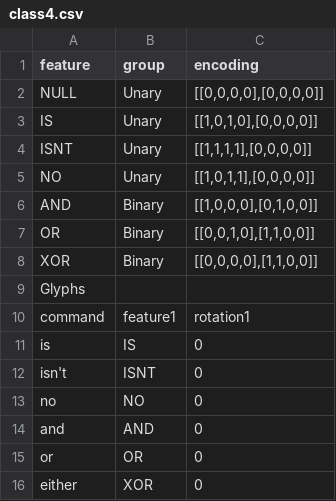
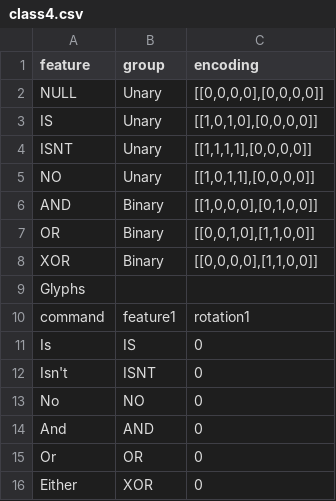
Before and after one commit to JaceSebastian/glyphs, a CSV file: GlyphTables/class4.csv (was attribute_ordering/class4.csv), drawn as a sheet.

```diff
--- a/attribute_ordering/class4.csv
+++ b/GlyphTables/class4.csv
@@ -10,7 +10,7 @@ Glyphs
 command, feature1, rotation1
-is, IS, 0
-isn't, ISNT, 0
-no, NO, 0
-and, AND, 0
-or, OR, 0
-either, XOR, 0
+Is, IS, 0
+Isn't, ISNT, 0
+No, NO, 0
+And, AND, 0
+Or, OR, 0
+Either, XOR, 0
```
Also changed, not shown: GlyphTables/class3.csv, GlyphTables/class8.csv, 31 other files.
